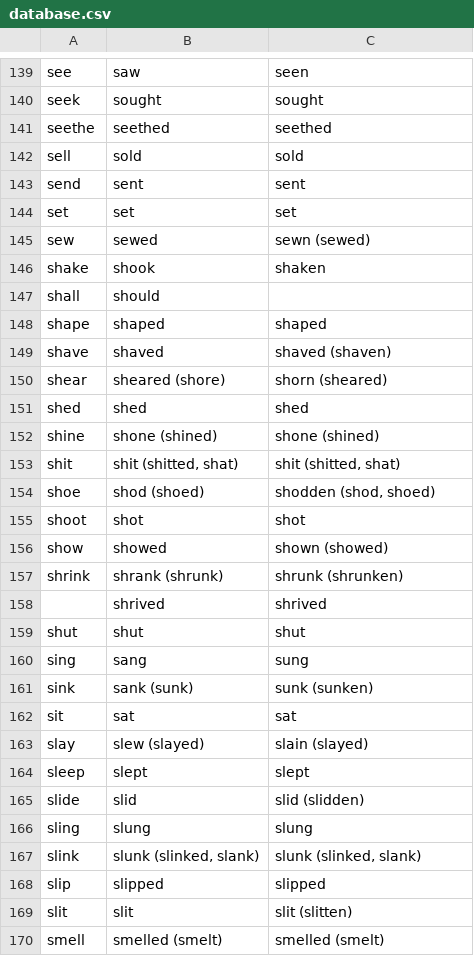
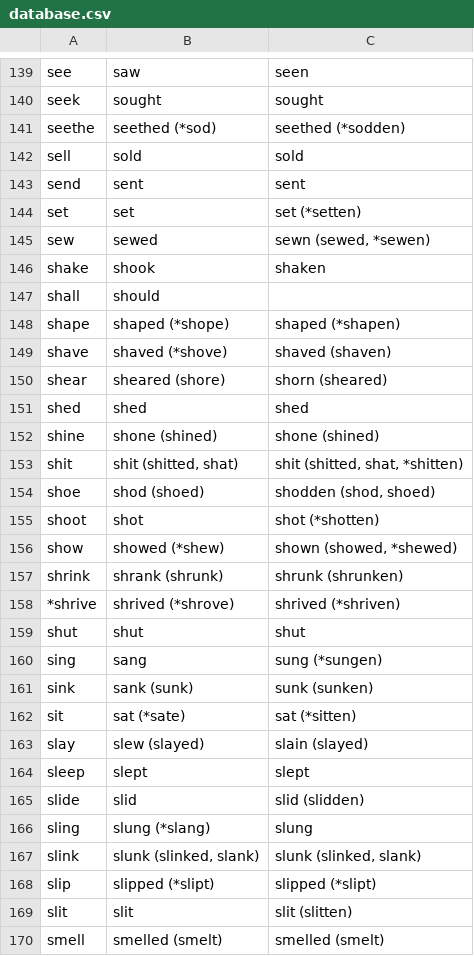
Before and after one commit to engelskan/database, a CSV file: verbs/database.csv, drawn as a sheet; only a part is shown, gaps mark what is left out; the diff covers the shown part only.

```diff
--- a/verbs/database.csv
+++ b/verbs/database.csv
@@ -140,11 +140,11 @@ see,saw,seen
 seek,sought,sought
-seethe,seethed,seethed
+seethe,seethed (*sod),seethed (*sodden)
 sell,sold,sold
 send,sent,sent
-set,set,set
-sew,sewed,sewn (sewed)
+set,set,set (*setten)
+sew,sewed,"sewn (sewed, *sewen)"
 shake,shook,shaken
 shall,should,
-shape,shaped,shaped
-shave,shaved,shaved (shaven)
+shape,shaped (*shope),shaped (*shapen)
+shave,shaved (*shove),shaved (shaven)
 shear,sheared (shore),shorn (sheared)
@@ -152,12 +152,12 @@ shed,shed,shed
 shine,shone (shined),shone (shined)
-shit,"shit (shitted, shat)","shit (shitted, shat)"
+shit,"shit (shitted, shat)","shit (shitted, shat, *shitten)"
 shoe,shod (shoed),"shodden (shod, shoed)"
-shoot,shot,shot
-show,showed,shown (showed)
+shoot,shot,shot (*shotten)
+show,showed (*shew),"shown (showed, *shewed)"
 shrink,shrank (shrunk),shrunk (shrunken)
-,shrived,shrived
+*shrive,shrived (*shrove),shrived (*shriven)
 shut,shut,shut
-sing,sang,sung
+sing,sang,sung (*sungen)
 sink,sank (sunk),sunk (sunken)
-sit,sat,sat
+sit,sat (*sate),sat (*sitten)
 slay,slew (slayed),slain (slayed)
@@ -165,5 +165,5 @@ sleep,slept,slept
 slide,slid,slid (slidden)
-sling,slung,slung
+sling,slung (*slang),slung
 slink,"slunk (slinked, slank)","slunk (slinked, slank)"
-slip,slipped,slipped
+slip,slipped (*slipt),slipped (*slipt)
 slit,slit,slit (slitten)
```
Also changed, not shown: 3 added rows, 3 removed rows and 142 edited cells elsewhere in this file, 2 other files.
